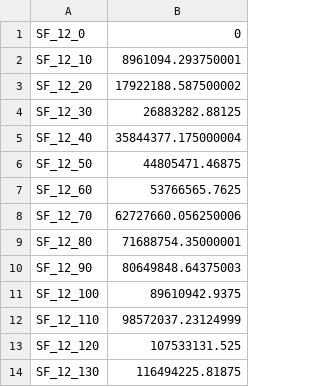
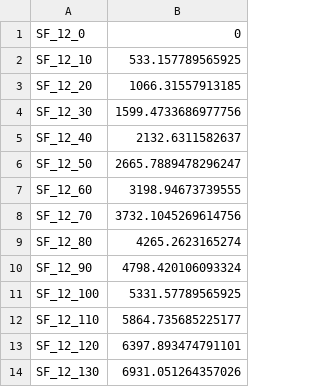
Before and after one commit to ricci-colasanti/Manchester, a CSV file: Results/combined_summary_grouped_sum_cost.csv, drawn as a sheet.

```diff
--- a/Results/combined_summary_grouped_sum_cost.csv
+++ b/Results/combined_summary_grouped_sum_cost.csv
@@ -1,14 +1,14 @@
 SF_12_0,0
-SF_12_10,8961094.293750001
-SF_12_20,17922188.587500002
-SF_12_30,26883282.88125
-SF_12_40,35844377.175000004
-SF_12_50,44805471.46875
-SF_12_60,53766565.7625
-SF_12_70,62727660.056250006
-SF_12_80,71688754.35000001
-SF_12_90,80649848.64375003
-SF_12_100,89610942.9375
-SF_12_110,98572037.23124999
-SF_12_120,107533131.525
-SF_12_130,116494225.81875
+SF_12_10,533.157789565925
+SF_12_20,1066.31557913185
+SF_12_30,1599.4733686977756
+SF_12_40,2132.6311582637
+SF_12_50,2665.7889478296247
+SF_12_60,3198.94673739555
+SF_12_70,3732.1045269614756
+SF_12_80,4265.2623165274
+SF_12_90,4798.420106093324
+SF_12_100,5331.57789565925
+SF_12_110,5864.735685225177
+SF_12_120,6397.893474791101
+SF_12_130,6931.051264357026
```
Also changed, not shown: 1 other file.
